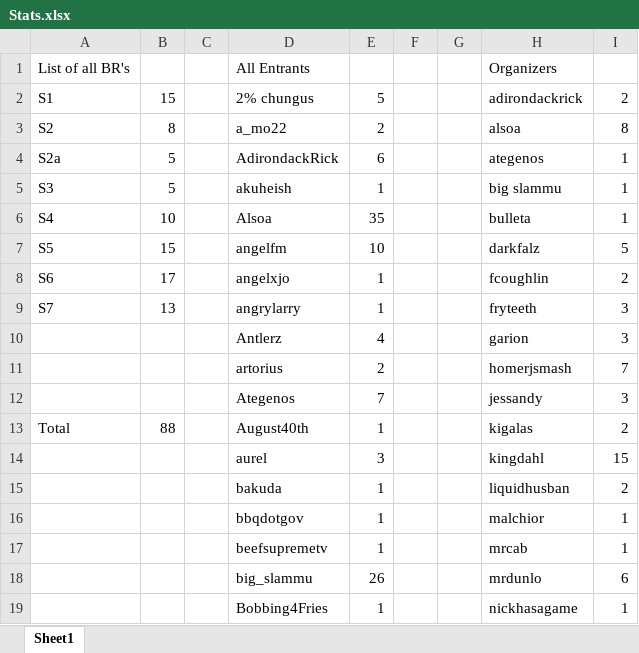
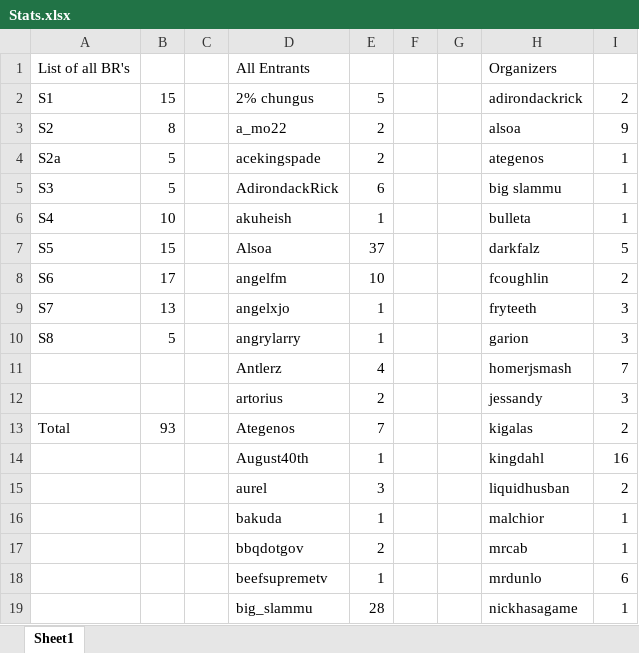
Before and after one commit to fryteeth/z1randomizer, an Excel workbook: Stats.xlsx, sheet Sheet1, drawn as a sheet; only a part is shown; values as stored, in another font and other column widths than the file's, no borders; removed rows and columns are numbered as before the commit, all else as after; the diff covers the shown part only; the diff names each change by its address in the sheet, - before the commit and + after, or states it on an @@ line.

```diff
--- a/Stats.xlsx (sheet Sheet1)
+++ b/Stats.xlsx (sheet Sheet1)
-I3: 8
+I3: 9
-D4: AdirondackRick
+D4: acekingspade
-E4: 6
+E4: 2
-D5: akuheish
+D5: AdirondackRick
-E5: 1
+E5: 6
-D6: Alsoa
+D6: akuheish
-E6: 35
+E6: 1
-D7: angelfm
+D7: Alsoa
-E7: 10
+E7: 37
-D8: angelxjo
+D8: angelfm
-E8: 1
+E8: 10
-D9: angrylarry
+D9: angelxjo
+row 10: S8 | 5 |  | angrylarry | 1 |  |  | garion | 3
-H11: garion
+H11: homerjsmash
-I11: 3
+I11: 7
-H12: homerjsmash
+H12: jessandy
-I12: 7
+I12: 3
-row 12:  |  |  | Ategenos | 7 |  |  | jessandy | 3
-B13: 88
+B13: 93
-D13: August40th
+D13: Ategenos
-E13: 1
+E13: 7
+row 14:  |  |  | August40th | 1 |  |  | kingdahl | 16
-H15: kingdahl
+H15: liquidhusban
-I15: 15
+I15: 2
-row 15:  |  |  | bakuda | 1 |  |  | liquidhusban | 2
-D16: bbqdotgov
+D16: bakuda
-D17: beefsupremetv
+D17: bbqdotgov
-E17: 1
+E17: 2
-D18: big_slammu
+D18: beefsupremetv
-E18: 26
+E18: 1
-D19: Bobbing4Fries
+D19: big_slammu
-E19: 1
+E19: 28
```
Also changed, not shown: 33 added rows, 15 removed rows, 1 moved row and 42 edited cells elsewhere in this sheet, 14 other files.
